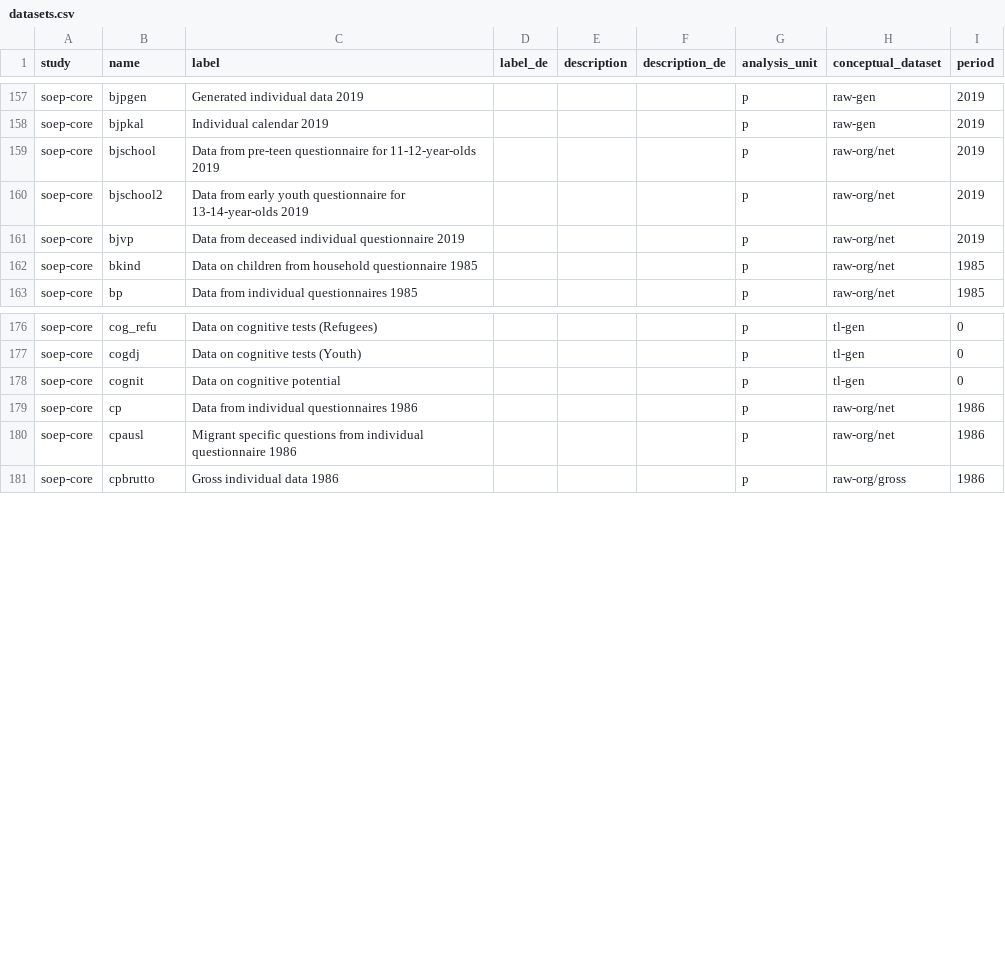
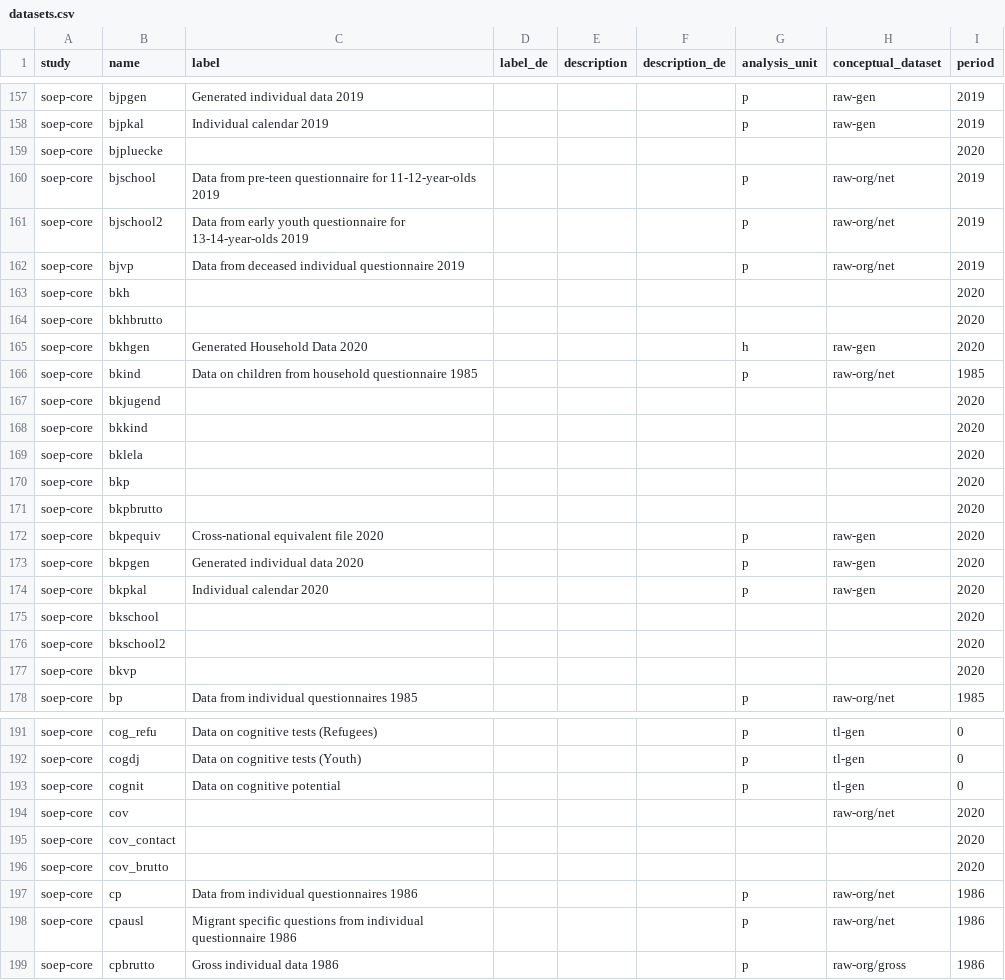
Before and after one commit to paneldata/soep-core, a CSV file: metadata/datasets.csv, drawn as a sheet; only a part is shown, gaps mark what is left out; the diff covers the shown part only.

```diff
--- a/metadata/datasets.csv
+++ b/metadata/datasets.csv
@@ -158,2 +158,3 @@ soep-core,bjpgen,Generated individual data 2019,,,,p,raw-gen,2019
 soep-core,bjpkal,Individual calendar 2019,,,,p,raw-gen,2019
+soep-core,bjpluecke,,,,,,,2020
 soep-core,bjschool,Data from pre-teen questionnaire for 11-12-year-olds 2019,,,,p,raw-org/net,2019
@@ -161,3 +162,17 @@ soep-core,bjschool2,Data from early youth questionnaire for 13-14-year-olds 2019
 soep-core,bjvp,Data from deceased individual questionnaire 2019,,,,p,raw-org/net,2019
+soep-core,bkh,,,,,,,2020
+soep-core,bkhbrutto,,,,,,,2020
+soep-core,bkhgen,Generated Household Data 2020,,,,h,raw-gen,2020
 soep-core,bkind,Data on children from household questionnaire 1985,,,,p,raw-org/net,1985
+soep-core,bkjugend,,,,,,,2020
+soep-core,bkkind,,,,,,,2020
+soep-core,bklela,,,,,,,2020
+soep-core,bkp,,,,,,,2020
+soep-core,bkpbrutto,,,,,,,2020
+soep-core,bkpequiv,Cross-national equivalent file 2020,,,,p,raw-gen,2020
+soep-core,bkpgen,Generated individual data 2020,,,,p,raw-gen,2020
+soep-core,bkpkal,Individual calendar 2020,,,,p,raw-gen,2020
+soep-core,bkschool,,,,,,,2020
+soep-core,bkschool2,,,,,,,2020
+soep-core,bkvp,,,,,,,2020
 soep-core,bp,Data from individual questionnaires 1985,,,,p,raw-org/net,1985
@@ -178,2 +193,5 @@ soep-core,cogdj,Data on cognitive tests (Youth),,,,p,tl-gen,0
 soep-core,cognit,Data on cognitive potential,,,,p,tl-gen,0
+soep-core,cov,,,,,,raw-org/net,2020
+soep-core,cov_contact,,,,,,,2020
+soep-core,cov_brutto,,,,,,,2020
 soep-core,cp,Data from individual questionnaires 1986,,,,p,raw-org/net,1986
```
Also changed, not shown: 3 added rows and 6 edited cells elsewhere in this file, metadata/attachments.csv, 3 other files.
